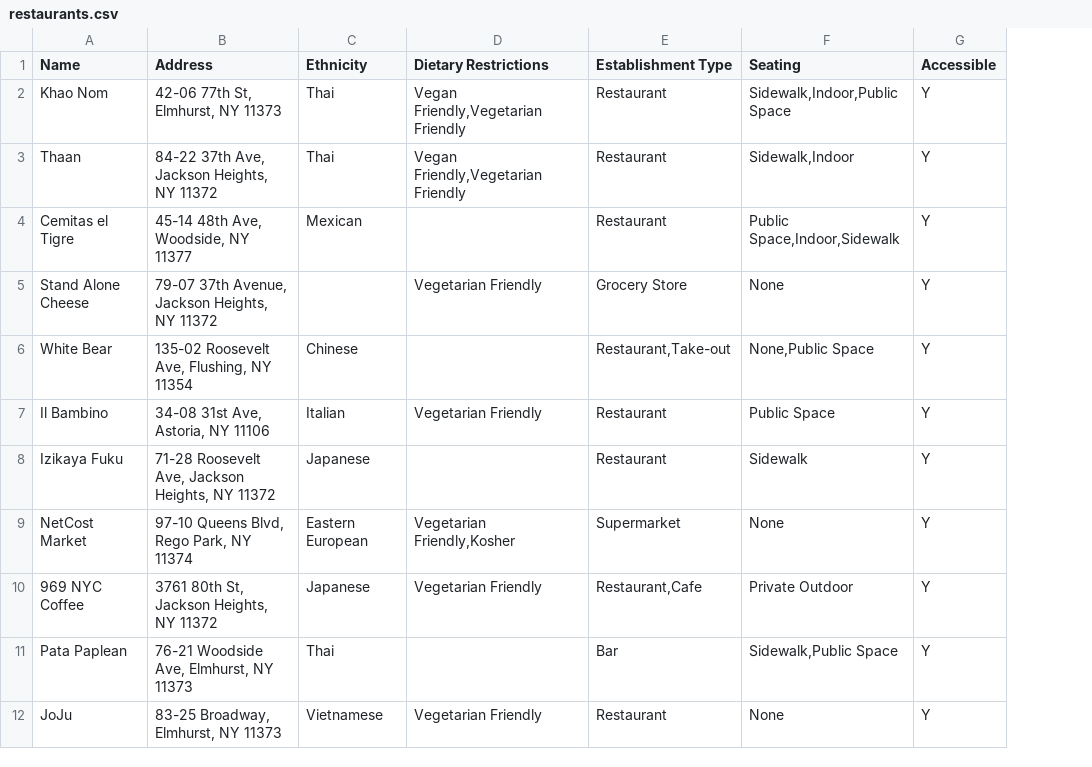
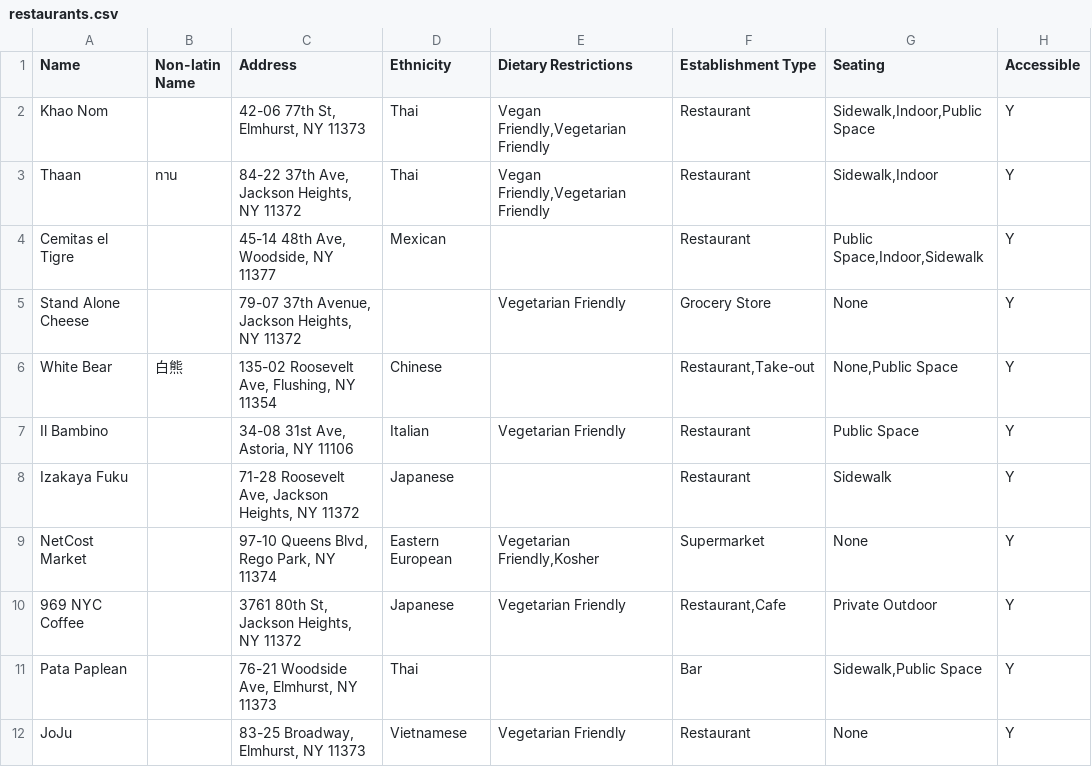
Before and after one commit to max11D/microcosm-node, a CSV file: data/restaurants.csv, drawn as a sheet; only a part is shown; the diff names each change by its address in the sheet, - before the commit and + after, or states it on an @@ line.

Commit message:
non-latin names

```diff
--- a/data/restaurants.csv
+++ b/data/restaurants.csv
+column B (Non-latin Name), rows 3-6: ทาน |  |  | 白熊
-A8 (Name): Izikaya Fuku
+A8 (Name): Izakaya Fuku
```
Also changed, not shown: data/restaurants_recoded.csv, public/data/restaurants_recoded.csv, 7 other files.
